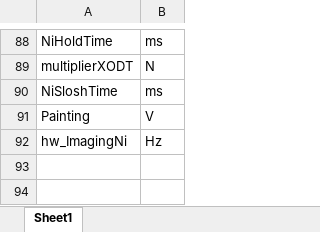
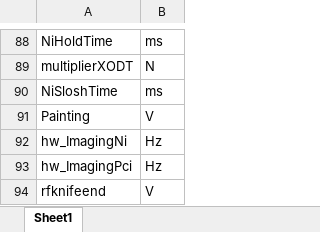
Before and after one commit to weldlabucsb/MMUser, an Excel workbook: config/becExpConfig/parameterUnit.csv.xlsx, sheet Sheet1, drawn as a sheet; only a part is shown, gaps mark what is left out; values as stored, in another font and other column widths than the file's, no borders; the diff names each change by its address in the sheet, - before the commit and + after, or states it on an @@ line.

```diff
--- a/config/becExpConfig/parameterUnit.csv.xlsx (sheet Sheet1)
+++ b/config/becExpConfig/parameterUnit.csv.xlsx (sheet Sheet1)
+row 93: hw_ImagingPci | Hz
+row 94: rfknifeend | V
```
Also changed, not shown: config/acquisitionConfig/roi.csv.xlsx, config/becExpConfig/becExpType.csv.xlsx, 15 other files.
